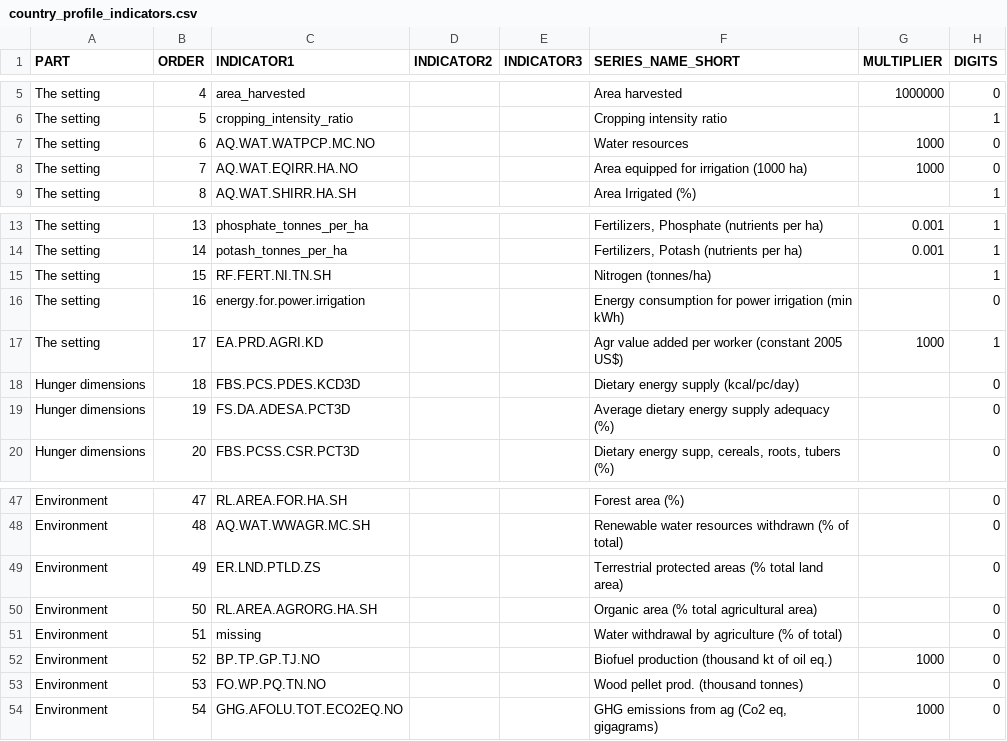
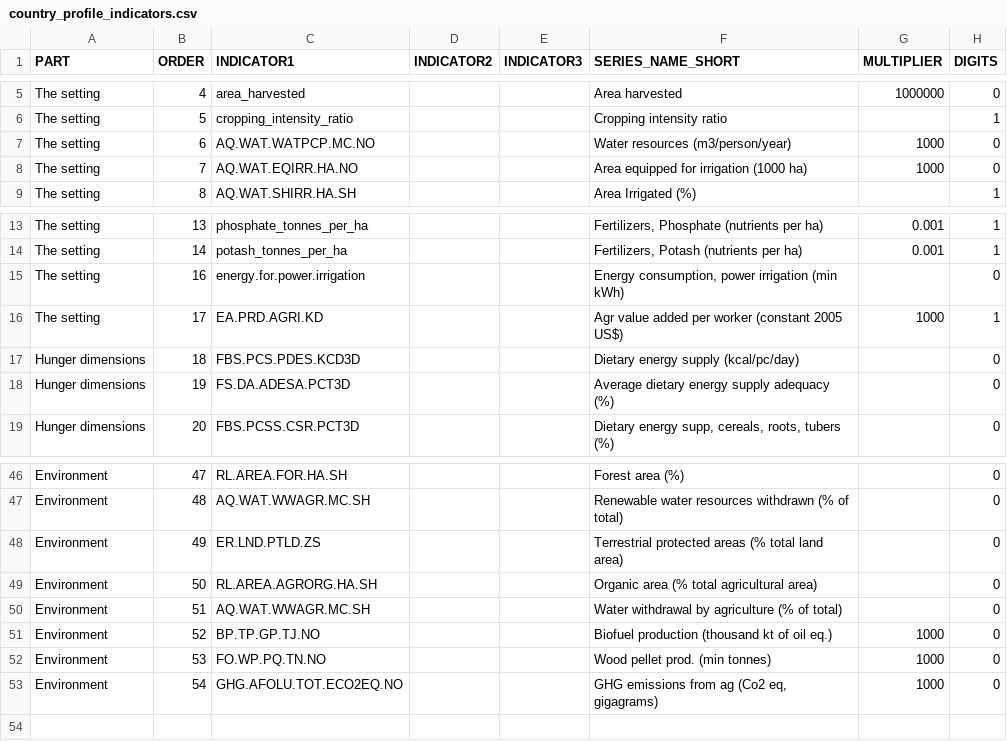
Before and after one commit to muuankarski/GSPB15, a CSV file: dissemination/country_profile_indicators.csv, drawn as a sheet; only a part is shown, gaps mark what is left out.

Commit message:
country profiles updated developed and developing regions dropped pacific table filled, though still sparse agricultural withdrawn added pellets not in million tonnes

```diff
--- a/dissemination/country_profile_indicators.csv
+++ b/dissemination/country_profile_indicators.csv
@@ -6,3 +6,3 @@ The setting,4,area_harvested,,,Area harvested,1000000,0
 The setting,5,cropping_intensity_ratio,,,Cropping intensity ratio,,1
-The setting,6,AQ.WAT.WATPCP.MC.NO,,,Water resources,1000,0
+The setting,6,AQ.WAT.WATPCP.MC.NO,,,Water resources (m3/person/year),1000,0
 The setting,7,AQ.WAT.EQIRR.HA.NO,,,Area equipped for irrigation (1000 ha),1000,0
@@ -14,4 +14,3 @@ The setting,13,phosphate_tonnes_per_ha,,,"Fertilizers, Phosphate (nutrients per
 The setting,14,potash_tonnes_per_ha,,,"Fertilizers, Potash (nutrients per ha)",0.001,1
-The setting,15,RF.FERT.NI.TN.SH,,,Nitrogen (tonnes/ha),,1
-The setting,16,energy.for.power.irrigation,,,Energy consumption for power irrigation (min kWh),,0
+The setting,16,energy.for.power.irrigation,,,"Energy consumption, power irrigation (min kWh)",,0
 The setting,17,EA.PRD.AGRI.KD,,,Agr value added per worker (constant 2005 US$),1000,1
@@ -50,5 +49,5 @@ Environment,49,ER.LND.PTLD.ZS,,,Terrestrial protected areas (% total land area)
 Environment,50,RL.AREA.AGRORG.HA.SH,,,Organic area (% total agricultural area),,0
-Environment,51,missing,,,Water withdrawal by agriculture (% of total),,0
+Environment,51,AQ.WAT.WWAGR.MC.SH,,,Water withdrawal by agriculture (% of total),,0
 Environment,52,BP.TP.GP.TJ.NO,,,Biofuel production (thousand kt of oil eq.),1000,0
-Environment,53,FO.WP.PQ.TN.NO,,,Wood pellet prod. (thousand tonnes),,0
+Environment,53,FO.WP.PQ.TN.NO,,,Wood pellet prod. (min tonnes),1000,0
 Environment,54,GHG.AFOLU.TOT.ECO2EQ.NO,,,"GHG emissions from ag (Co2 eq, gigagrams)",1000,0
```
Also changed, not shown: 1 other file.
